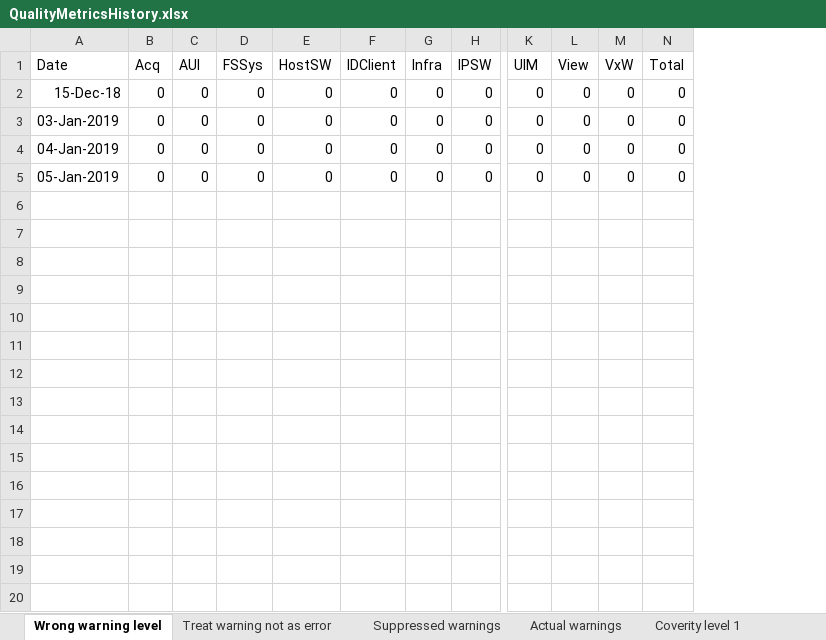
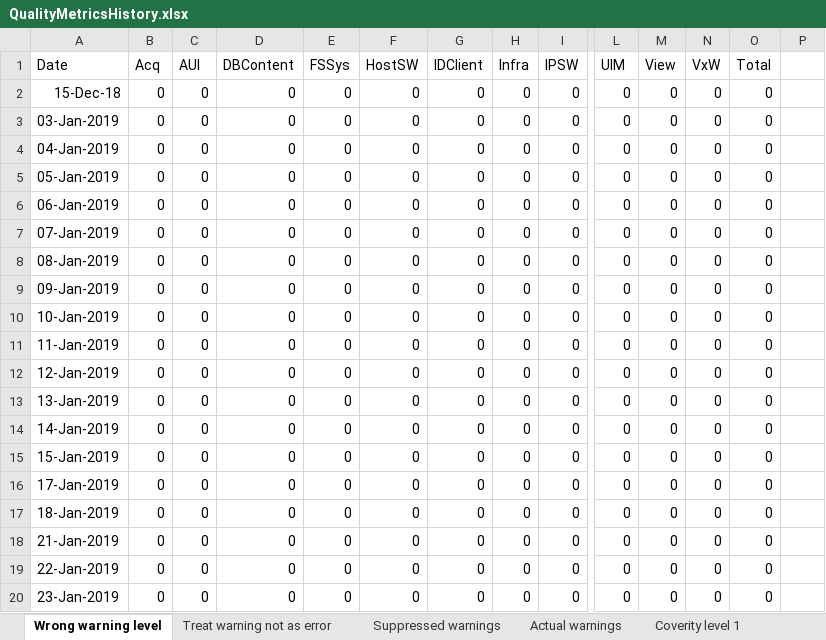
Before and after one commit to amrvermahzb/BuildStatusDashBoard, an Excel workbook: QualityImprovementMonitor/QualityMetricsHistory.xlsx, sheet Wrong warning level, drawn as a sheet; only a part is shown, gaps mark what is left out; values as stored, in another font and other column widths than the file's, no borders; rows hold the shown columns only; the diff covers the shown part only; the diff names each change by its address in the sheet, - before the commit and + after, or states it on an @@ line.

```diff
--- a/QualityImprovementMonitor/QualityMetricsHistory.xlsx (sheet Wrong warning level)
+++ b/QualityImprovementMonitor/QualityMetricsHistory.xlsx (sheet Wrong warning level)
+column D (DBContent), rows 2-5: all 0
+column P, empty
+row 6: 06-Jan-2019 | 0 | 0 | 0 | 0 | 0 | 0 | 0 | 0 | 0 | 0 | 0 | 0
+row 7: 07-Jan-2019 | 0 | 0 | 0 | 0 | 0 | 0 | 0 | 0 | 0 | 0 | 0 | 0
+row 8: 08-Jan-2019 | 0 | 0 | 0 | 0 | 0 | 0 | 0 | 0 | 0 | 0 | 0 | 0
+row 9: 09-Jan-2019 | 0 | 0 | 0 | 0 | 0 | 0 | 0 | 0 | 0 | 0 | 0 | 0
+row 10: 10-Jan-2019 | 0 | 0 | 0 | 0 | 0 | 0 | 0 | 0 | 0 | 0 | 0 | 0
+row 11: 11-Jan-2019 | 0 | 0 | 0 | 0 | 0 | 0 | 0 | 0 | 0 | 0 | 0 | 0
+row 12: 12-Jan-2019 | 0 | 0 | 0 | 0 | 0 | 0 | 0 | 0 | 0 | 0 | 0 | 0
+row 13: 13-Jan-2019 | 0 | 0 | 0 | 0 | 0 | 0 | 0 | 0 | 0 | 0 | 0 | 0
+row 14: 14-Jan-2019 | 0 | 0 | 0 | 0 | 0 | 0 | 0 | 0 | 0 | 0 | 0 | 0
+row 15: 15-Jan-2019 | 0 | 0 | 0 | 0 | 0 | 0 | 0 | 0 | 0 | 0 | 0 | 0
+row 16: 17-Jan-2019 | 0 | 0 | 0 | 0 | 0 | 0 | 0 | 0 | 0 | 0 | 0 | 0
+row 17: 18-Jan-2019 | 0 | 0 | 0 | 0 | 0 | 0 | 0 | 0 | 0 | 0 | 0 | 0
+row 18: 21-Jan-2019 | 0 | 0 | 0 | 0 | 0 | 0 | 0 | 0 | 0 | 0 | 0 | 0
+row 19: 22-Jan-2019 | 0 | 0 | 0 | 0 | 0 | 0 | 0 | 0 | 0 | 0 | 0 | 0
+row 20: 23-Jan-2019 | 0 | 0 | 0 | 0 | 0 | 0 | 0 | 0 | 0 | 0 | 0 | 0
```
Also changed, not shown: 52 added rows elsewhere in this sheet, sheet Coverity level 2, sheet Coverity level 1, sheet Suppressed warnings, sheet Treat warning not as error, sheet Security level 2, sheet Security level 1, 1 more sheet.
